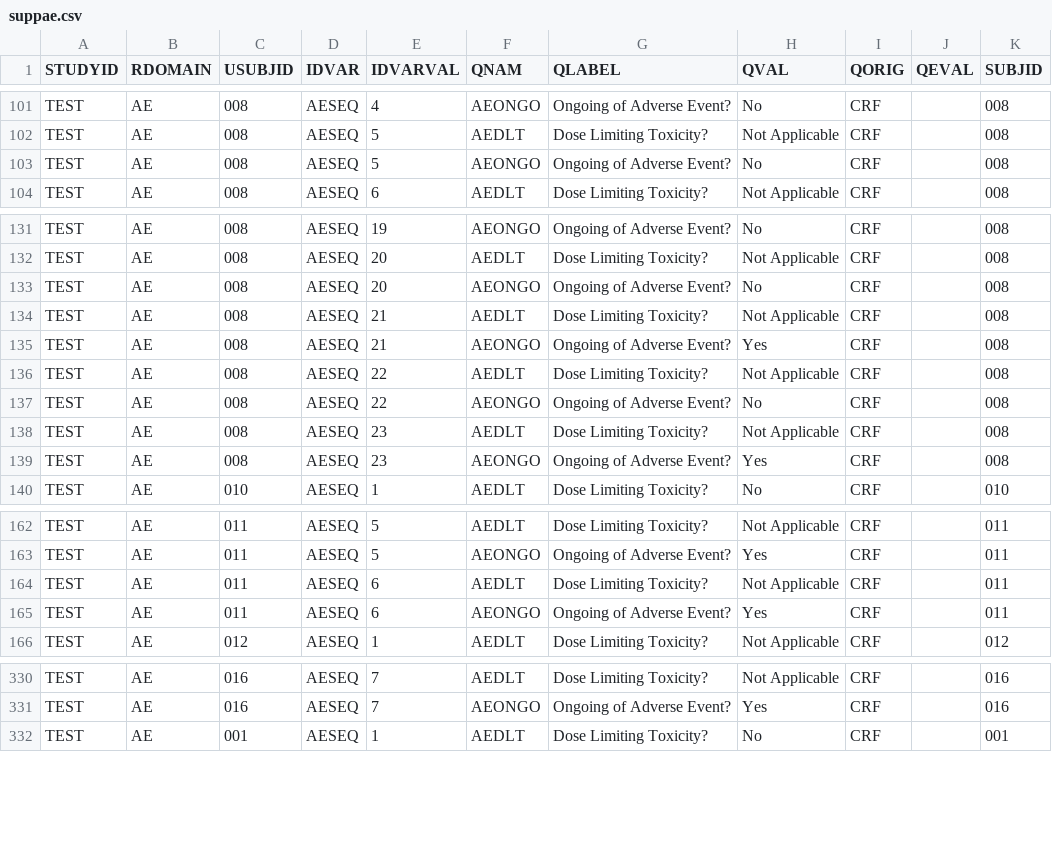
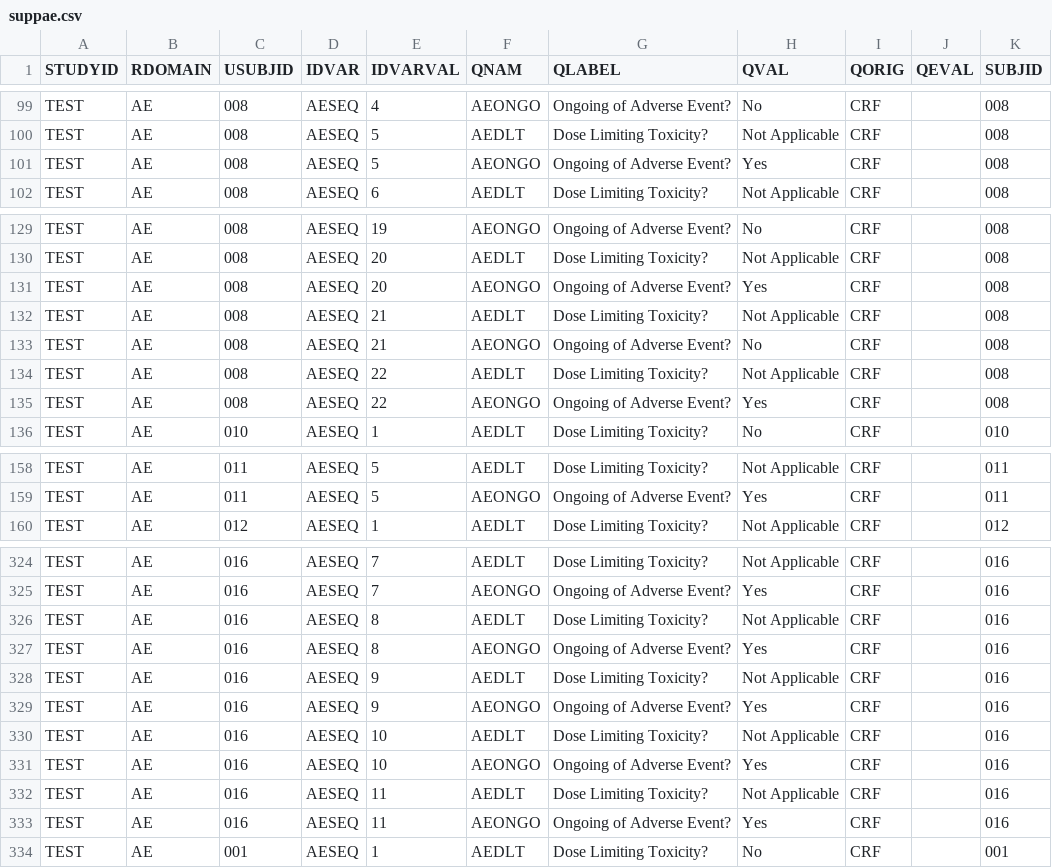
Before and after one commit to jacobiosp1/JAB23E73_1002, a CSV file: data/suppae.csv, drawn as a sheet; only a part is shown, gaps mark what is left out; the diff covers the shown part only.

```diff
--- a/data/suppae.csv
+++ b/data/suppae.csv
@@ -102,3 +100,3 @@ TEST,AE,008,AESEQ,4,AEONGO,Ongoing of Adverse Event?,No,CRF,,008
 TEST,AE,008,AESEQ,5,AEDLT,Dose Limiting Toxicity?,Not Applicable,CRF,,008
-TEST,AE,008,AESEQ,5,AEONGO,Ongoing of Adverse Event?,No,CRF,,008
+TEST,AE,008,AESEQ,5,AEONGO,Ongoing of Adverse Event?,Yes,CRF,,008
 TEST,AE,008,AESEQ,6,AEDLT,Dose Limiting Toxicity?,Not Applicable,CRF,,008
@@ -132,9 +130,7 @@ TEST,AE,008,AESEQ,19,AEONGO,Ongoing of Adverse Event?,No,CRF,,008
 TEST,AE,008,AESEQ,20,AEDLT,Dose Limiting Toxicity?,Not Applicable,CRF,,008
-TEST,AE,008,AESEQ,20,AEONGO,Ongoing of Adverse Event?,No,CRF,,008
+TEST,AE,008,AESEQ,20,AEONGO,Ongoing of Adverse Event?,Yes,CRF,,008
 TEST,AE,008,AESEQ,21,AEDLT,Dose Limiting Toxicity?,Not Applicable,CRF,,008
-TEST,AE,008,AESEQ,21,AEONGO,Ongoing of Adverse Event?,Yes,CRF,,008
+TEST,AE,008,AESEQ,21,AEONGO,Ongoing of Adverse Event?,No,CRF,,008
 TEST,AE,008,AESEQ,22,AEDLT,Dose Limiting Toxicity?,Not Applicable,CRF,,008
-TEST,AE,008,AESEQ,22,AEONGO,Ongoing of Adverse Event?,No,CRF,,008
-TEST,AE,008,AESEQ,23,AEDLT,Dose Limiting Toxicity?,Not Applicable,CRF,,008
-TEST,AE,008,AESEQ,23,AEONGO,Ongoing of Adverse Event?,Yes,CRF,,008
+TEST,AE,008,AESEQ,22,AEONGO,Ongoing of Adverse Event?,Yes,CRF,,008
 TEST,AE,010,AESEQ,1,AEDLT,Dose Limiting Toxicity?,No,CRF,,010
@@ -163,4 +159,2 @@ TEST,AE,011,AESEQ,5,AEDLT,Dose Limiting Toxicity?,Not Applicable,CRF,,011
 TEST,AE,011,AESEQ,5,AEONGO,Ongoing of Adverse Event?,Yes,CRF,,011
-TEST,AE,011,AESEQ,6,AEDLT,Dose Limiting Toxicity?,Not Applicable,CRF,,011
-TEST,AE,011,AESEQ,6,AEONGO,Ongoing of Adverse Event?,Yes,CRF,,011
 TEST,AE,012,AESEQ,1,AEDLT,Dose Limiting Toxicity?,Not Applicable,CRF,,012
@@ -331,2 +325,10 @@ TEST,AE,016,AESEQ,7,AEDLT,Dose Limiting Toxicity?,Not Applicable,CRF,,016
 TEST,AE,016,AESEQ,7,AEONGO,Ongoing of Adverse Event?,Yes,CRF,,016
+TEST,AE,016,AESEQ,8,AEDLT,Dose Limiting Toxicity?,Not Applicable,CRF,,016
+TEST,AE,016,AESEQ,8,AEONGO,Ongoing of Adverse Event?,Yes,CRF,,016
+TEST,AE,016,AESEQ,9,AEDLT,Dose Limiting Toxicity?,Not Applicable,CRF,,016
+TEST,AE,016,AESEQ,9,AEONGO,Ongoing of Adverse Event?,Yes,CRF,,016
+TEST,AE,016,AESEQ,10,AEDLT,Dose Limiting Toxicity?,Not Applicable,CRF,,016
+TEST,AE,016,AESEQ,10,AEONGO,Ongoing of Adverse Event?,Yes,CRF,,016
+TEST,AE,016,AESEQ,11,AEDLT,Dose Limiting Toxicity?,Not Applicable,CRF,,016
+TEST,AE,016,AESEQ,11,AEONGO,Ongoing of Adverse Event?,Yes,CRF,,016
 TEST,AE,001,AESEQ,1,AEDLT,Dose Limiting Toxicity?,No,CRF,,001
```
Also changed, not shown: 2 removed rows and 25 edited cells elsewhere in this file, data/ADAE.csv, data/ADBASE.csv, 10 other files.
